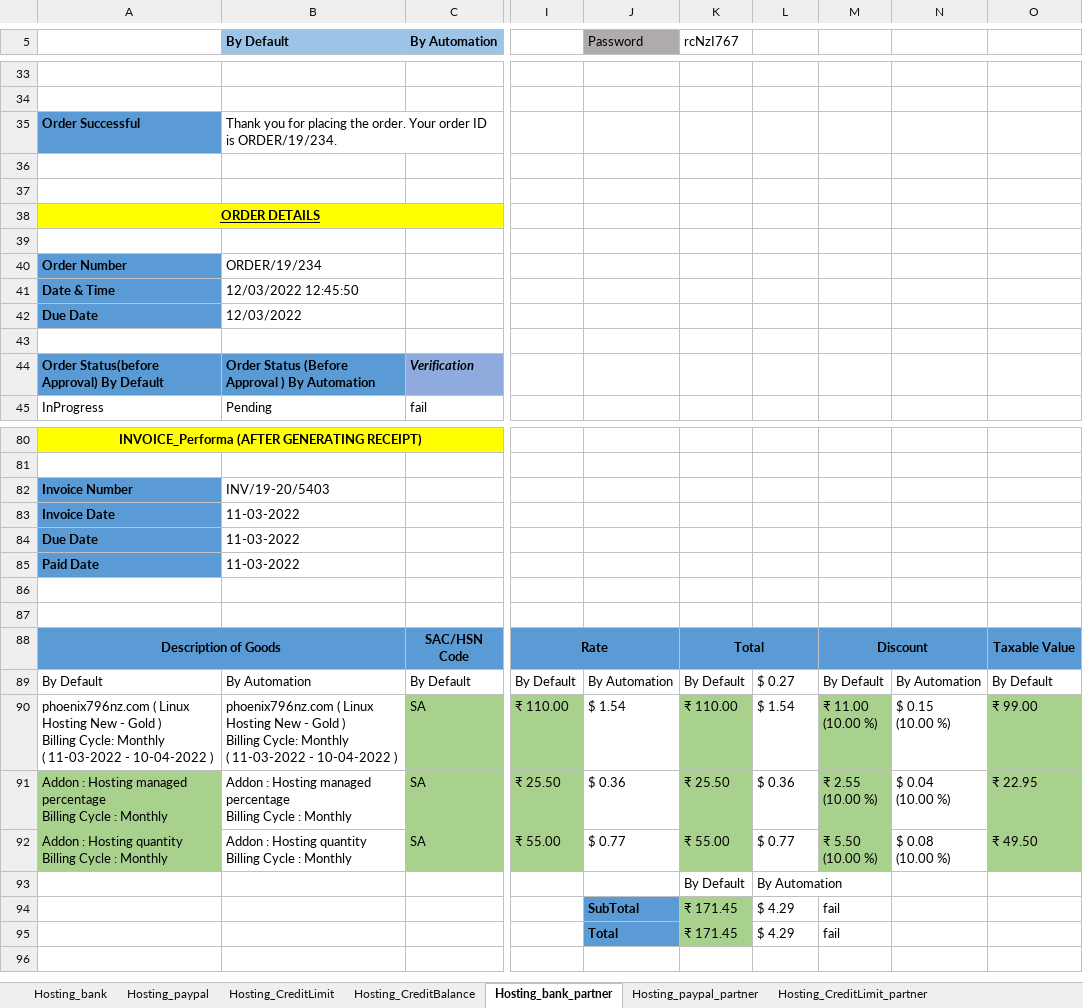
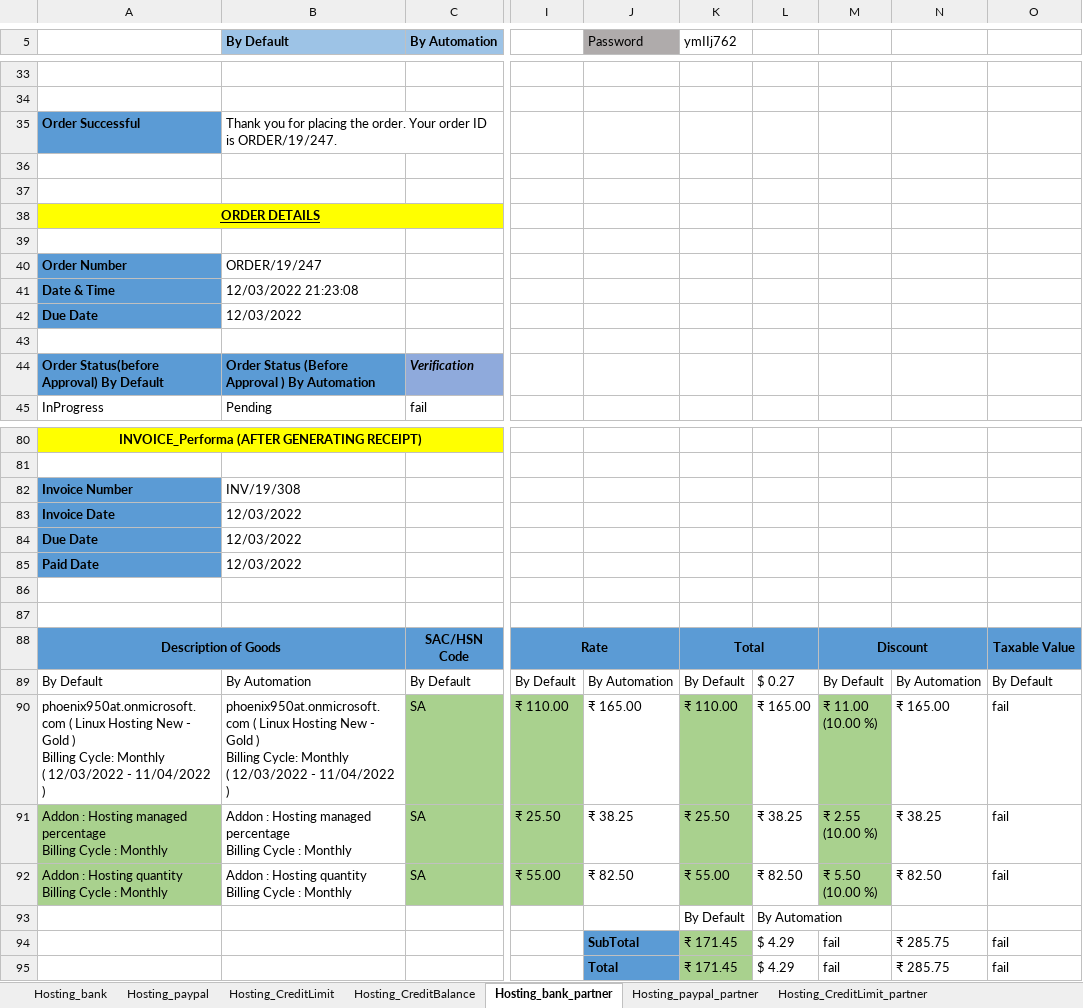
Before and after one commit to himeros49/Hosting_project, an Excel workbook: src/main/resources/Q11-Hosting.xlsx, sheet Hosting_bank_partner, drawn as a sheet; only a part is shown, gaps mark what is left out; values as stored, in another font and other column widths than the file's, no borders; ↵ is a line break in a cell; the diff covers the shown part only; the diff names each change by its address in the sheet, - before the commit and + after, or states it on an @@ line.

```diff
--- a/src/main/resources/Q11-Hosting.xlsx (sheet Hosting_bank_partner)
+++ b/src/main/resources/Q11-Hosting.xlsx (sheet Hosting_bank_partner)
-K5: rcNzI767
+K5: ymIIj762
-B35 (By Default): …ID is ORDER/19/234.
+B35 (By Default): …ID is ORDER/19/247.
-B40 (By Default): ORDER/19/234
+B40 (By Default): ORDER/19/247
-B41 (By Default): 12/03/2022 12:45:50
+B41 (By Default): 12/03/2022 21:23:08
-B82 (By Default): INV/19-20/5403
+B82 (By Default): INV/19/308
-B83:B85 (By Default): 11-03-2022
+B83:B85 (By Default): 12/03/2022
-A90: phoenix796nz.com ( Linux Hosting New - Gold ) ↵ Billing Cycle: Monthly ↵ ( 11-03-2022 - 10-04-2022 )
+A90: phoenix950at.onmicrosoft.com ( Linux Hosting New - Gold ) ↵ Billing Cycle: Monthly ↵ ( 12/03/2022 - 11/04/2022 )
-B90 (By Default): phoenix796nz.com ( Linux Hosting New - Gold ) ↵ Billing Cycle: Monthly ↵ ( 11-03-2022 - 10-04-2022 )
+B90 (By Default): phoenix950at.onmicrosoft.com ( Linux Hosting New - Gold ) ↵ Billing Cycle: Monthly ↵ ( 12/03/2022 - 11/04/2022 )
-J90 (Password): $ 1.54
+J90 (Password): ₹ 165.00
-L90: $ 1.54
+L90: ₹ 165.00
-N90: $ 0.15 ↵ (10.00 %)
+N90: ₹ 165.00
-O90: ₹ 99.00
+O90: fail
-O90:O92 fill: #A9D18E
+O90:O92 fill: none
-J91 (Password): $ 0.36
+J91 (Password): ₹ 38.25
-L91: $ 0.36
+L91: ₹ 38.25
-N91: $ 0.04 ↵ (10.00 %)
+N91: ₹ 38.25
-O91: ₹ 22.95
+O91: fail
-J92 (Password): $ 0.77
+J92 (Password): ₹ 82.50
-L92: $ 0.77
+L92: ₹ 82.50
-N92: $ 0.08 ↵ (10.00 %)
+N92: ₹ 82.50
-O92: ₹ 49.50
+O92: fail
-N94:N95: (empty)
+N94:N95: ₹ 285.75
-O94:O95: (empty)
+O94:O95: fail
```
Also changed, not shown: 7 edited cells elsewhere in this sheet, sheet Hosting_CreditLimit_partner, sheet Hosting_paypal_partner, sheet Hosting_bank, sheet Hosting_paypal, sheet Hosting_CreditBalance, sheet Hosting_CreditBalance_partner, target/classes/Q11-Hosting.xlsx, 45 other files.
